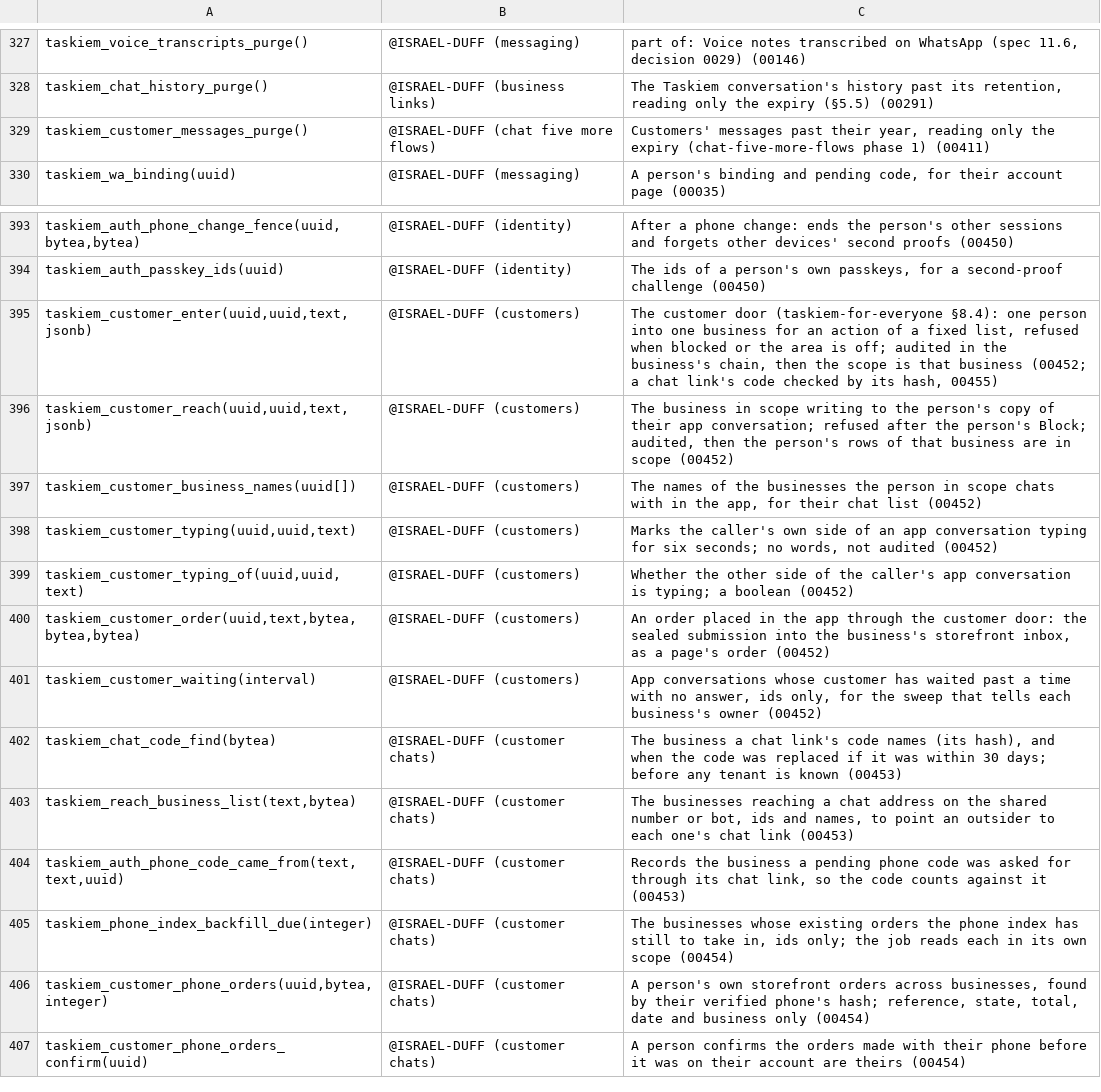
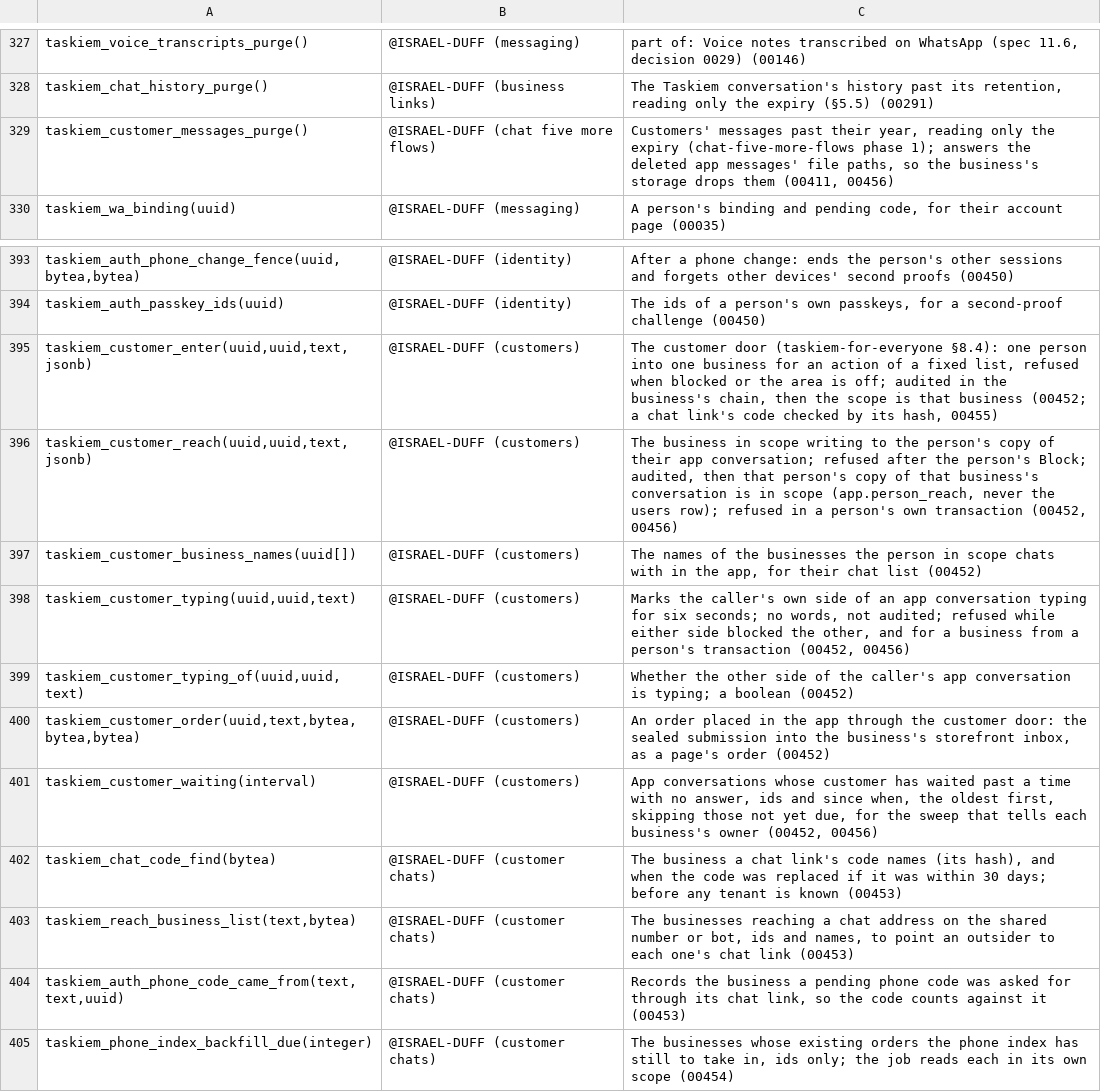
Before and after one commit to ISRAEL-DUFF/taskiem, a TSV file: engine/db/definers.tsv, drawn as a sheet; only a part is shown, gaps mark what is left out; the shorter side is filled out with more unchanged rows.

```diff
--- a/engine/db/definers.tsv
+++ b/engine/db/definers.tsv
@@ -328,3 +328,3 @@ taskiem_voice_transcripts_purge()	@ISRAEL-DUFF (messaging)	part of: Voice notes
 taskiem_chat_history_purge()	@ISRAEL-DUFF (business links)	The Taskiem conversation's history past its retention, reading only the expiry (§5.5) (00291)
-taskiem_customer_messages_purge()	@ISRAEL-DUFF (chat five more flows)	Customers' messages past their year, reading only the expiry (chat-five-more-flows phase 1) (00411)
+taskiem_customer_messages_purge()	@ISRAEL-DUFF (chat five more flows)	Customers' messages past their year, reading only the expiry (chat-five-more-flows phase 1); answers the deleted app messages' file paths, so the business's storage drops them (00411, 00456)
 taskiem_wa_binding(uuid)	@ISRAEL-DUFF (messaging)	A person's binding and pending code, for their account page (00035)
@@ -395,8 +395,8 @@ taskiem_auth_passkey_ids(uuid)	@ISRAEL-DUFF (identity)	The ids of a person's own
 taskiem_customer_enter(uuid,uuid,text,jsonb)	@ISRAEL-DUFF (customers)	The customer door (taskiem-for-everyone §8.4): one person into one business for an action of a fixed list, refused when blocked or the area is off; audited in the business's chain, then the scope is that business (00452; a chat link's code checked by its hash, 00455)
-taskiem_customer_reach(uuid,uuid,text,jsonb)	@ISRAEL-DUFF (customers)	The business in scope writing to the person's copy of their app conversation; refused after the person's Block; audited, then the person's rows of that business are in scope (00452)
+taskiem_customer_reach(uuid,uuid,text,jsonb)	@ISRAEL-DUFF (customers)	The business in scope writing to the person's copy of their app conversation; refused after the person's Block; audited, then that person's copy of that business's conversation is in scope (app.person_reach, never the users row); refused in a person's own transaction (00452, 00456)
 taskiem_customer_business_names(uuid[])	@ISRAEL-DUFF (customers)	The names of the businesses the person in scope chats with in the app, for their chat list (00452)
-taskiem_customer_typing(uuid,uuid,text)	@ISRAEL-DUFF (customers)	Marks the caller's own side of an app conversation typing for six seconds; no words, not audited (00452)
+taskiem_customer_typing(uuid,uuid,text)	@ISRAEL-DUFF (customers)	Marks the caller's own side of an app conversation typing for six seconds; no words, not audited; refused while either side blocked the other, and for a business from a person's transaction (00452, 00456)
 taskiem_customer_typing_of(uuid,uuid,text)	@ISRAEL-DUFF (customers)	Whether the other side of the caller's app conversation is typing; a boolean (00452)
 taskiem_customer_order(uuid,text,bytea,bytea,bytea)	@ISRAEL-DUFF (customers)	An order placed in the app through the customer door: the sealed submission into the business's storefront inbox, as a page's order (00452)
-taskiem_customer_waiting(interval)	@ISRAEL-DUFF (customers)	App conversations whose customer has waited past a time with no answer, ids only, for the sweep that tells each business's owner (00452)
+taskiem_customer_waiting(interval)	@ISRAEL-DUFF (customers)	App conversations whose customer has waited past a time with no answer, ids and since when, the oldest first, skipping those not yet due, for the sweep that tells each business's owner (00452, 00456)
 taskiem_chat_code_find(bytea)	@ISRAEL-DUFF (customer chats)	The business a chat link's code names (its hash), and when the code was replaced if it was within 30 days; before any tenant is known (00453)
```
Also changed, not shown: engine/db/wide_policies.tsv, 2 other files.
